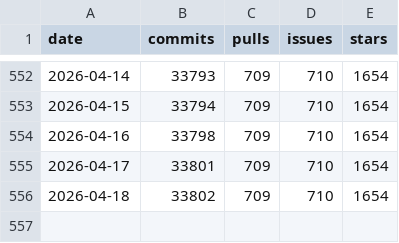
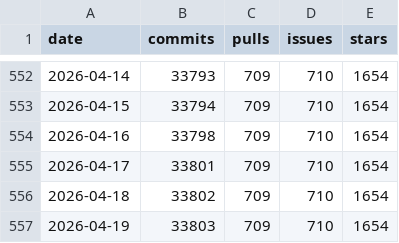
Before and after one commit to romanzipp/romanzipp, a CSV file: stats.csv, drawn as a sheet; only a part is shown, gaps mark what is left out.

```diff
--- a/stats.csv
+++ b/stats.csv
@@ -556 +556,2 @@ date,commits,pulls,issues,stars
 2026-04-18,33802,709,710,1654
+2026-04-19,33803,709,710,1654
```
Also changed, not shown: 2 other files.
